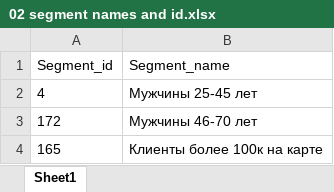
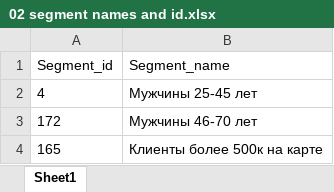
Before and after one commit to odinicc/Data-Practice, an Excel workbook: 32 LLM for CJM/02 segment names and id.xlsx, sheet Sheet1, drawn as a sheet; values as stored, in another font and other column widths than the file's, no borders; the diff names each change by its address in the sheet, - before the commit and + after, or states it on an @@ line.

```diff
--- a/32 LLM for CJM/02 segment names and id.xlsx (sheet Sheet1)
+++ b/32 LLM for CJM/02 segment names and id.xlsx (sheet Sheet1)
-B4 (Segment_name): Клиенты более 100к на карте
+B4 (Segment_name): Клиенты более 500к на карте
```
Also changed, not shown: 32 LLM for CJM/03 content names and id.xlsx, 15 other files.
